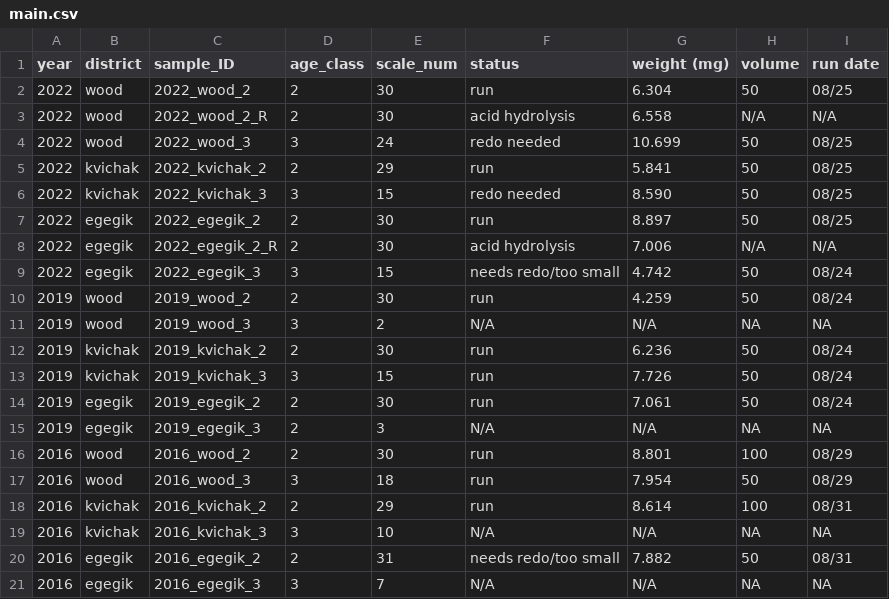
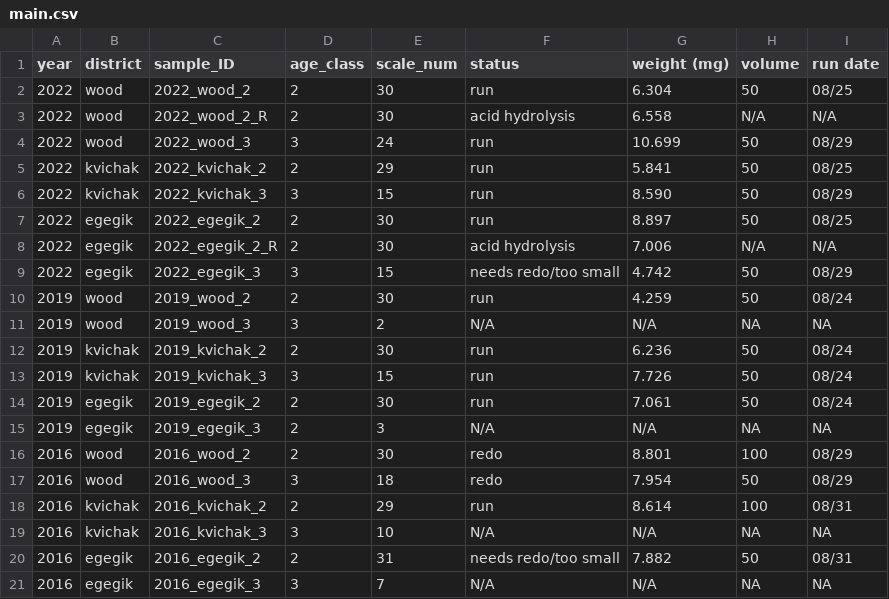
Before and after one commit to n-grace-henry/MS-Thesis, a CSV file: samples/main.csv, drawn as a sheet; only a part is shown.

Commit message:
Update main.csv

```diff
--- a/samples/main.csv
+++ b/samples/main.csv
@@ -3,8 +3,8 @@ year, district, sample_ID, age_class, scale_num, status, weight (mg), volume, ru
 2022, wood, 2022_wood_2_R, 2, 30, acid hydrolysis, 6.558, N/A, N/A
-2022, wood, 2022_wood_3, 3, 24, redo needed, 10.699, 50, 08/25
+2022, wood, 2022_wood_3, 3, 24, run, 10.699, 50, 08/29
 2022, kvichak, 2022_kvichak_2, 2, 29, run, 5.841, 50, 08/25
-2022, kvichak, 2022_kvichak_3, 3, 15, redo needed, 8.590, 50, 08/25
+2022, kvichak, 2022_kvichak_3, 3, 15, run, 8.590, 50, 08/29
 2022, egegik, 2022_egegik_2, 2, 30, run, 8.897, 50, 08/25
 2022, egegik, 2022_egegik_2_R, 2, 30, acid hydrolysis, 7.006, N/A, N/A
-2022, egegik, 2022_egegik_3, 3, 15, needs redo/too small, 4.742, 50, 08/24
+2022, egegik, 2022_egegik_3, 3, 15, needs redo/too small, 4.742, 50, 08/29
 2019, wood, 2019_wood_2, 2, 30, run, 4.259, 50, 08/24
@@ -15,4 +15,4 @@ year, district, sample_ID, age_class, scale_num, status, weight (mg), volume, ru
 2019, egegik, 2019_egegik_3, 2, 3, N/A, N/A, NA, NA
-2016, wood, 2016_wood_2, 2, 30, run, 8.801, 100, 08/29
-2016, wood, 2016_wood_3, 3, 18, run, 7.954, 50, 08/29
+2016, wood, 2016_wood_2, 2, 30, redo, 8.801, 100, 08/29
+2016, wood, 2016_wood_3, 3, 18, redo, 7.954, 50, 08/29
 2016, kvichak, 2016_kvichak_2, 2, 29, run, 8.614, 100, 08/31
```
